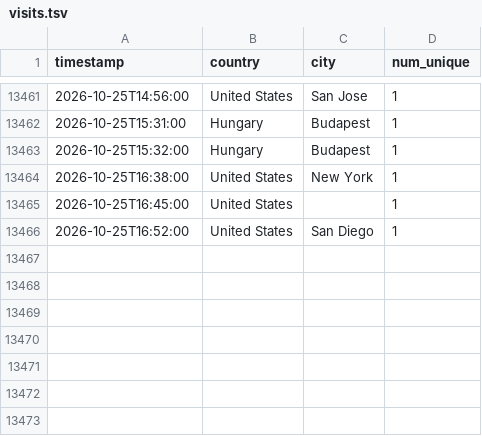
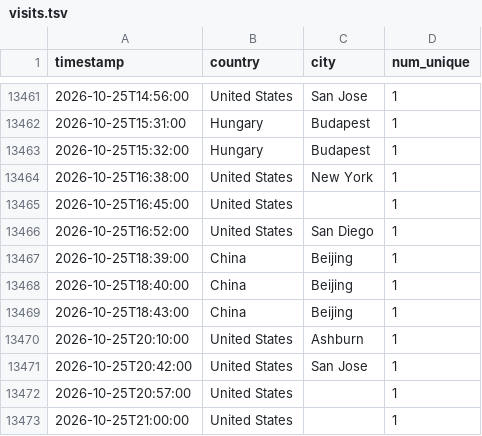
Before and after one commit to michaelsaxon/analytics2map, a TSV file: data/visits.tsv, drawn as a sheet; only a part is shown, gaps mark what is left out.

```diff
--- a/data/visits.tsv
+++ b/data/visits.tsv
@@ -13466 +13466,8 @@ timestamp	country	city	num_unique
 2026-10-25T16:52:00	United States	San Diego	1
+2026-10-25T18:39:00	China	Beijing	1
+2026-10-25T18:40:00	China	Beijing	1
+2026-10-25T18:43:00	China	Beijing	1
+2026-10-25T20:10:00	United States	Ashburn	1
+2026-10-25T20:42:00	United States	San Jose	1
+2026-10-25T20:57:00	United States		1
+2026-10-25T21:00:00	United States		1
```
Also changed, not shown: 4 other files.
